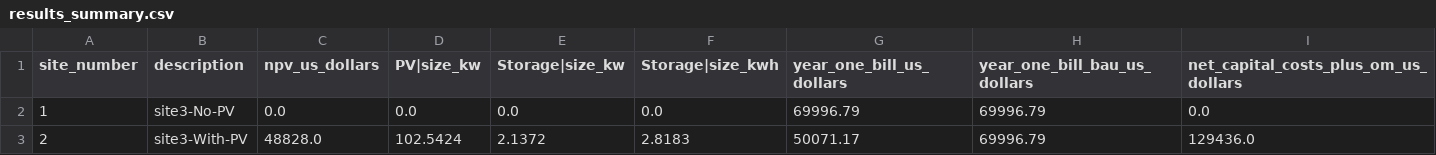
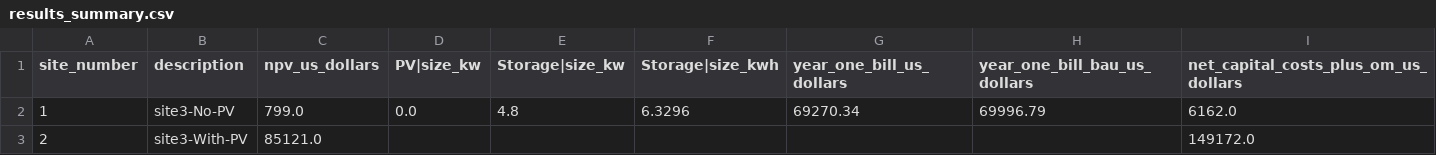
Before and after one commit to NREL/REopt-Analysis-Scripts, a CSV file: multi_site/outputs/results_summary.csv, drawn as a sheet.

```diff
--- a/multi_site/outputs/results_summary.csv
+++ b/multi_site/outputs/results_summary.csv
@@ -1,3 +1,3 @@
 site_number,description,npv_us_dollars,PV|size_kw,Storage|size_kw,Storage|size_kwh,year_one_bill_us_dollars,year_one_bill_bau_us_dollars,net_capital_costs_plus_om_us_dollars
-1,site3-No-PV,0.0,0.0,0.0,0.0,69996.79,69996.79,0.0
-2,site3-With-PV,48828.0,102.5424,2.1372,2.8183,50071.17,69996.79,129436.0
+1,site3-No-PV,799.0,0.0,4.8,6.3296,69270.34,69996.79,6162.0
+2,site3-With-PV,85121.0,,,,,,149172.0
```
Also changed, not shown: 23 other files.
